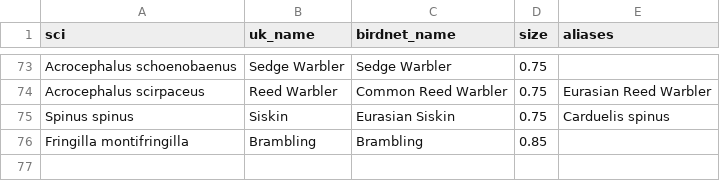
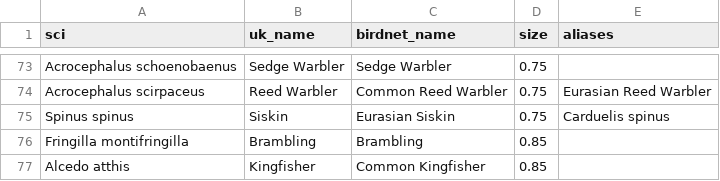
Before and after one commit to benjamin-drake/AvianVisitors, a CSV file: garden/species.csv, drawn as a sheet; only a part is shown, gaps mark what is left out; the diff names each change by its address in the sheet, - before the commit and + after, or states it on an @@ line.

```diff
--- a/garden/species.csv
+++ b/garden/species.csv
+row 77: Alcedo atthis | Kingfisher | Common Kingfisher | 0.85
```
